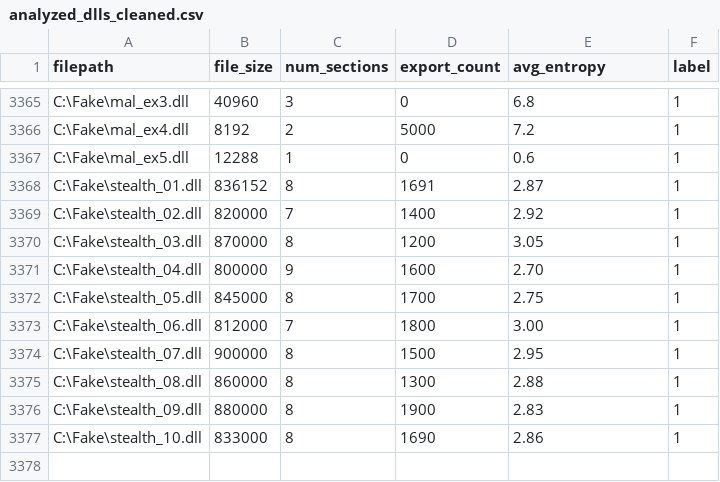
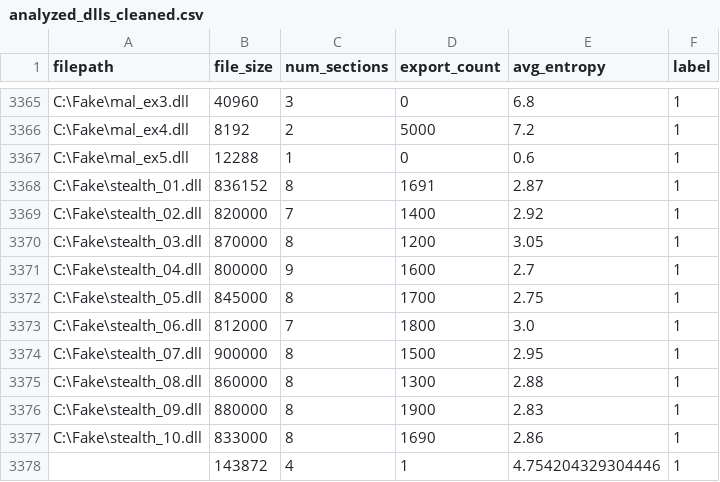
Before and after one commit to jyaniee/DLLDetect, a CSV file: tools/analyzed_dlls_cleaned.csv, drawn as a sheet; only a part is shown, gaps mark what is left out.

Commit message:
feat:데이터셋 추가

```diff
--- a/tools/analyzed_dlls_cleaned.csv
+++ b/tools/analyzed_dlls_cleaned.csv
@@ -3370,5 +3370,5 @@ C:\Fake\stealth_02.dll,820000,7,1400,2.92,1
 C:\Fake\stealth_03.dll,870000,8,1200,3.05,1
-C:\Fake\stealth_04.dll,800000,9,1600,2.70,1
+C:\Fake\stealth_04.dll,800000,9,1600,2.7,1
 C:\Fake\stealth_05.dll,845000,8,1700,2.75,1
-C:\Fake\stealth_06.dll,812000,7,1800,3.00,1
+C:\Fake\stealth_06.dll,812000,7,1800,3.0,1
 C:\Fake\stealth_07.dll,900000,8,1500,2.95,1
@@ -3377 +3377,2 @@ C:\Fake\stealth_09.dll,880000,8,1900,2.83,1
 C:\Fake\stealth_10.dll,833000,8,1690,2.86,1
+,143872,4,1,4.754204329304446,1
```
